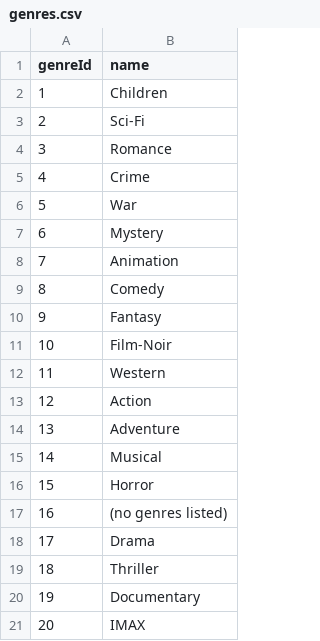
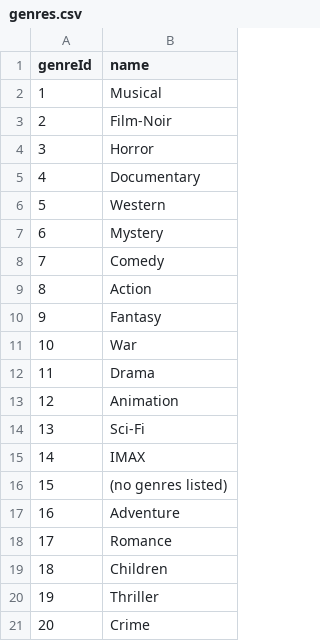
Before and after one commit to arthur-wronski/databases-cwk, a CSV file: data/genres.csv, drawn as a sheet.

```diff
--- a/data/genres.csv
+++ b/data/genres.csv
@@ -1,21 +1,21 @@
 genreId,name
-1,Children
-2,Sci-Fi
-3,Romance
-4,Crime
-5,War
+1,Musical
+2,Film-Noir
+3,Horror
+4,Documentary
+5,Western
 6,Mystery
-7,Animation
-8,Comedy
+7,Comedy
+8,Action
 9,Fantasy
-10,Film-Noir
-11,Western
-12,Action
-13,Adventure
-14,Musical
-15,Horror
-16,(no genres listed)
-17,Drama
-18,Thriller
-19,Documentary
-20,IMAX
+10,War
+11,Drama
+12,Animation
+13,Sci-Fi
+14,IMAX
+15,(no genres listed)
+16,Adventure
+17,Romance
+18,Children
+19,Thriller
+20,Crime
```
Also changed, not shown: data/movie_genres.csv, 7 other files.
